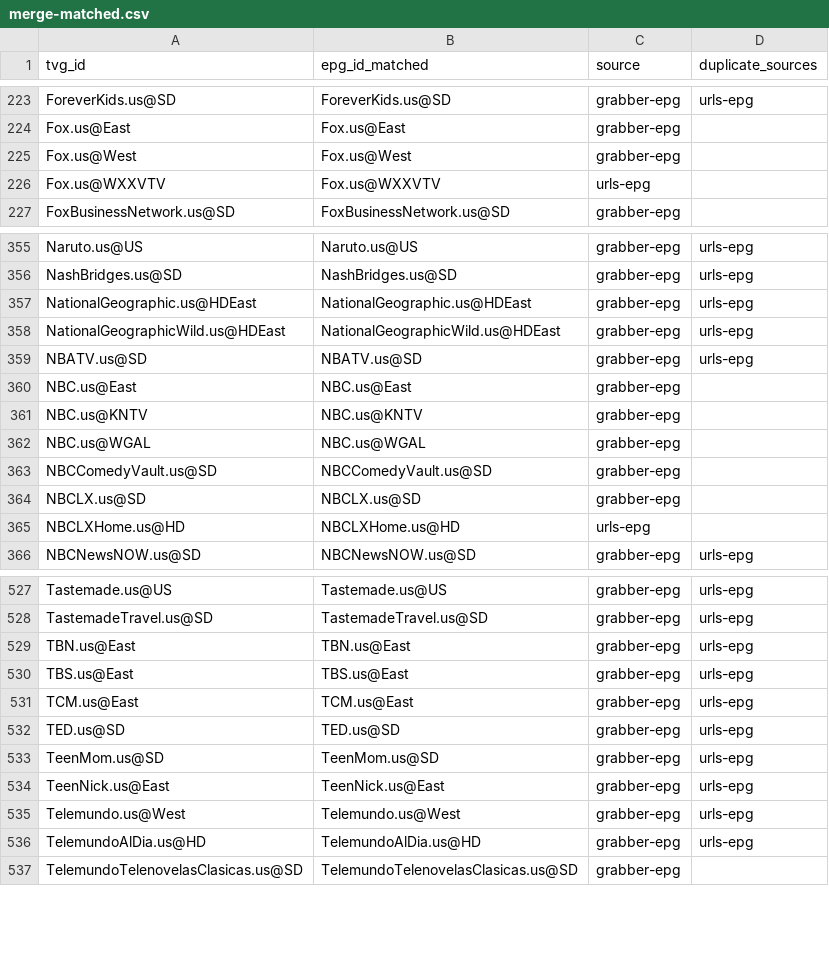
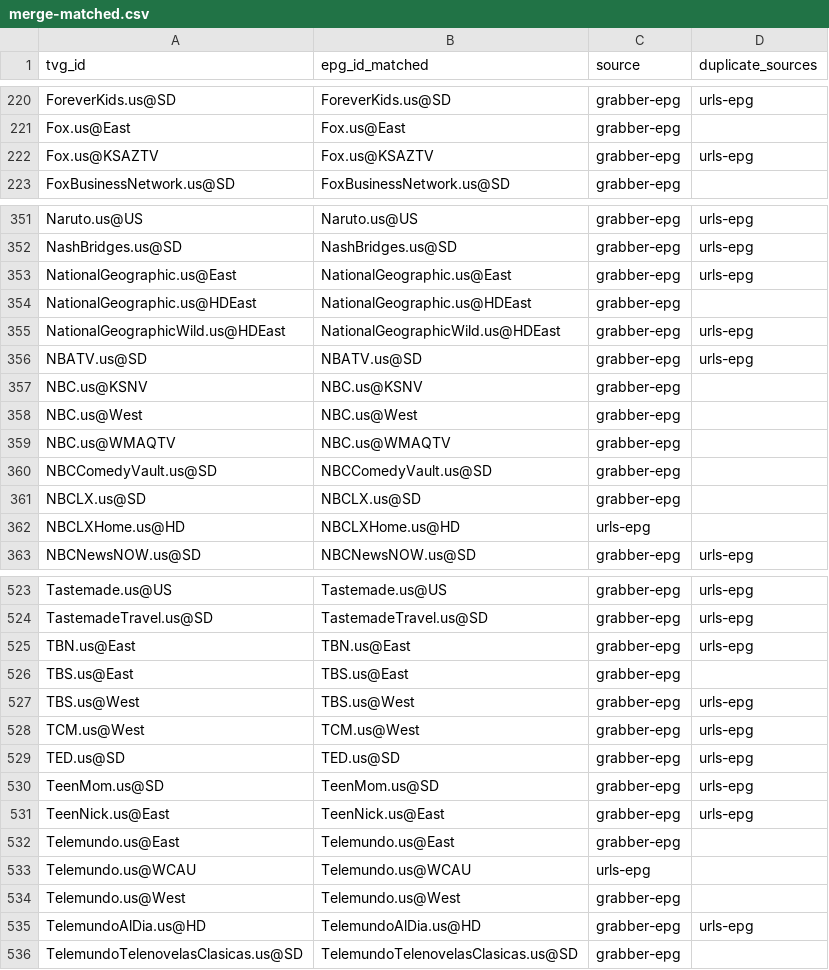
Before and after one commit to umarjamilpc/EPG-LIST-GEN, a CSV file: epgs/US/reports/merge-matched.csv, drawn as a sheet; only a part is shown, gaps mark what is left out; the diff covers the shown part only.

```diff
--- a/epgs/US/reports/merge-matched.csv
+++ b/epgs/US/reports/merge-matched.csv
@@ -224,4 +221,3 @@ ForeverKids.us@SD,ForeverKids.us@SD,grabber-epg,urls-epg
 Fox.us@East,Fox.us@East,grabber-epg,
-Fox.us@West,Fox.us@West,grabber-epg,
-Fox.us@WXXVTV,Fox.us@WXXVTV,urls-epg,
+Fox.us@KSAZTV,Fox.us@KSAZTV,grabber-epg,urls-epg
 FoxBusinessNetwork.us@SD,FoxBusinessNetwork.us@SD,grabber-epg,
@@ -356,8 +352,9 @@ Naruto.us@US,Naruto.us@US,grabber-epg,urls-epg
 NashBridges.us@SD,NashBridges.us@SD,grabber-epg,urls-epg
-NationalGeographic.us@HDEast,NationalGeographic.us@HDEast,grabber-epg,urls-epg
+NationalGeographic.us@East,NationalGeographic.us@East,grabber-epg,urls-epg
+NationalGeographic.us@HDEast,NationalGeographic.us@HDEast,grabber-epg,
 NationalGeographicWild.us@HDEast,NationalGeographicWild.us@HDEast,grabber-epg,urls-epg
 NBATV.us@SD,NBATV.us@SD,grabber-epg,urls-epg
-NBC.us@East,NBC.us@East,grabber-epg,
-NBC.us@KNTV,NBC.us@KNTV,grabber-epg,
-NBC.us@WGAL,NBC.us@WGAL,grabber-epg,
+NBC.us@KSNV,NBC.us@KSNV,grabber-epg,
+NBC.us@West,NBC.us@West,grabber-epg,
+NBC.us@WMAQTV,NBC.us@WMAQTV,grabber-epg,
 NBCComedyVault.us@SD,NBCComedyVault.us@SD,grabber-epg,
@@ -529,4 +525,5 @@ TastemadeTravel.us@SD,TastemadeTravel.us@SD,grabber-epg,urls-epg
 TBN.us@East,TBN.us@East,grabber-epg,urls-epg
-TBS.us@East,TBS.us@East,grabber-epg,urls-epg
-TCM.us@East,TCM.us@East,grabber-epg,urls-epg
+TBS.us@East,TBS.us@East,grabber-epg,
+TBS.us@West,TBS.us@West,grabber-epg,urls-epg
+TCM.us@West,TCM.us@West,grabber-epg,urls-epg
 TED.us@SD,TED.us@SD,grabber-epg,urls-epg
@@ -534,3 +531,5 @@ TeenMom.us@SD,TeenMom.us@SD,grabber-epg,urls-epg
 TeenNick.us@East,TeenNick.us@East,grabber-epg,urls-epg
-Telemundo.us@West,Telemundo.us@West,grabber-epg,urls-epg
+Telemundo.us@East,Telemundo.us@East,grabber-epg,
+Telemundo.us@WCAU,Telemundo.us@WCAU,urls-epg,
+Telemundo.us@West,Telemundo.us@West,grabber-epg,
 TelemundoAlDia.us@HD,TelemundoAlDia.us@HD,grabber-epg,urls-epg
```
Also changed, not shown: 2 added rows, 7 removed rows and 38 edited cells elsewhere in this file, epgs/US/reports/grabber-matched.csv, epgs/US/reports/urls-matched.csv, 12 other files.
